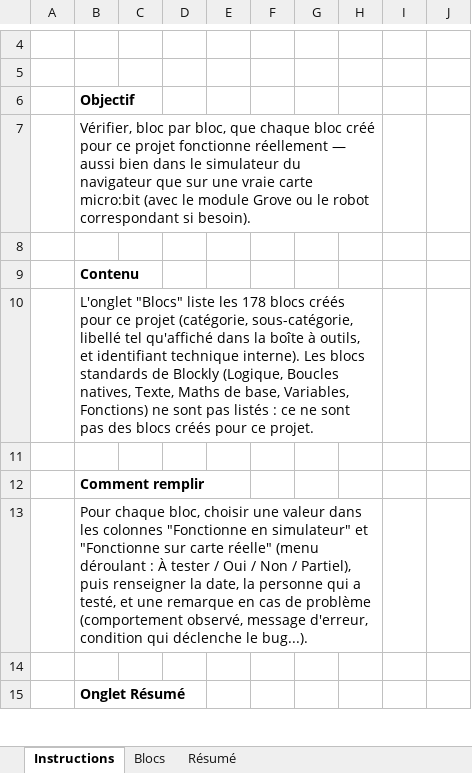
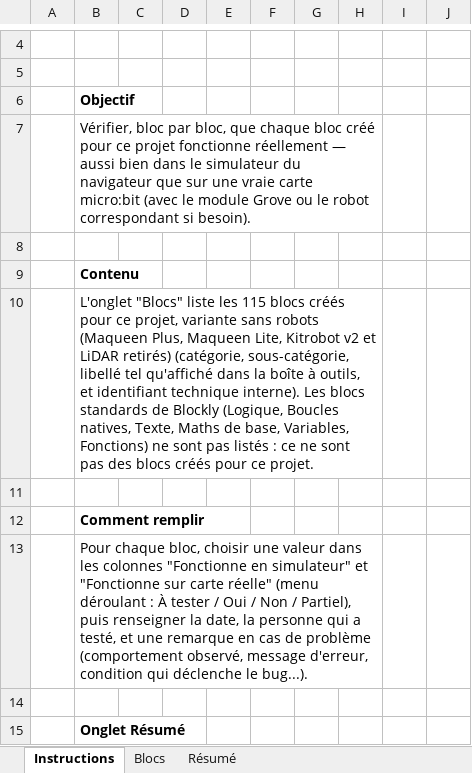
Before and after one commit to jreynaud42000/blockly_ts_microbit, an Excel workbook: verification_fonctionnelle_blocs_a_jour.xlsx, sheet Instructions, drawn as a sheet; only a part is shown, gaps mark what is left out; values as stored, in another font and other column widths than the file's, no borders; the diff names each change by its address in the sheet, - before the commit and + after, or states it on an @@ line.

```diff
--- a/verification_fonctionnelle_blocs_a_jour.xlsx (sheet Instructions)
+++ b/verification_fonctionnelle_blocs_a_jour.xlsx (sheet Instructions)
-B10: …liste les 178 blocs créés pour ce projet (catégorie, sous-catégorie,…
+B10: …liste les 115 blocs créés pour ce projet, variante sans robots (Maqueen Plus, Maqueen Lite, Kitrobot v2 et LiDAR retirés) (catégorie, sous-catégorie,…
```
Also changed, not shown: sheet Blocs, sheet Résumé, formulas that keep their value.
